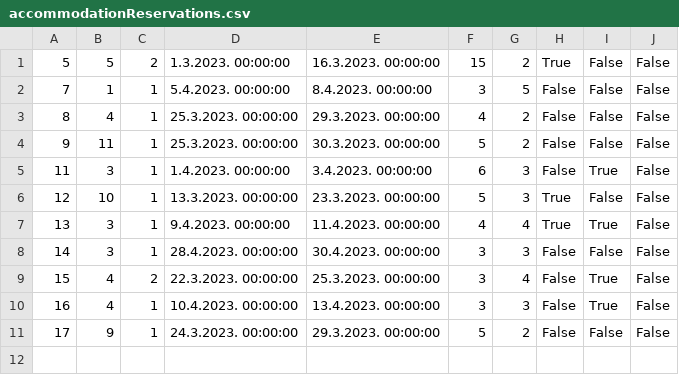
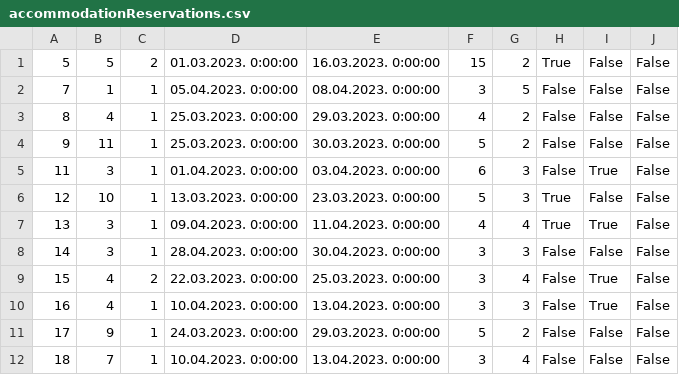
Before and after one commit to JovanDozic/sims-2023-group-4-team-A, a CSV file: sims-2023-group-4-team-A/SIMSProject/Resources/Data/accommodationReservations.csv, drawn as a sheet.

```diff
--- a/sims-2023-group-4-team-A/SIMSProject/Resources/Data/accommodationReservations.csv
+++ b/sims-2023-group-4-team-A/SIMSProject/Resources/Data/accommodationReservations.csv
@@ -1,11 +1,12 @@
-5|5|2|1.3.2023. 00:00:00|16.3.2023. 00:00:00|15|2|True|False|False
-7|1|1|5.4.2023. 00:00:00|8.4.2023. 00:00:00|3|5|False|False|False
-8|4|1|25.3.2023. 00:00:00|29.3.2023. 00:00:00|4|2|False|False|False
-9|11|1|25.3.2023. 00:00:00|30.3.2023. 00:00:00|5|2|False|False|False
-11|3|1|1.4.2023. 00:00:00|3.4.2023. 00:00:00|6|3|False|True|False
-12|10|1|13.3.2023. 00:00:00|23.3.2023. 00:00:00|5|3|True|False|False
-13|3|1|9.4.2023. 00:00:00|11.4.2023. 00:00:00|4|4|True|True|False
-14|3|1|28.4.2023. 00:00:00|30.4.2023. 00:00:00|3|3|False|False|False
-15|4|2|22.3.2023. 00:00:00|25.3.2023. 00:00:00|3|4|False|True|False
-16|4|1|10.4.2023. 00:00:00|13.4.2023. 00:00:00|3|3|False|True|False
-17|9|1|24.3.2023. 00:00:00|29.3.2023. 00:00:00|5|2|False|False|False
+5|5|2|01.03.2023. 0:00:00|16.03.2023. 0:00:00|15|2|True|False|False
+7|1|1|05.04.2023. 0:00:00|08.04.2023. 0:00:00|3|5|False|False|False
+8|4|1|25.03.2023. 0:00:00|29.03.2023. 0:00:00|4|2|False|False|False
+9|11|1|25.03.2023. 0:00:00|30.03.2023. 0:00:00|5|2|False|False|False
+11|3|1|01.04.2023. 0:00:00|03.04.2023. 0:00:00|6|3|False|True|False
+12|10|1|13.03.2023. 0:00:00|23.03.2023. 0:00:00|5|3|True|False|False
+13|3|1|09.04.2023. 0:00:00|11.04.2023. 0:00:00|4|4|True|True|False
+14|3|1|28.04.2023. 0:00:00|30.04.2023. 0:00:00|3|3|False|False|False
+15|4|2|22.03.2023. 0:00:00|25.03.2023. 0:00:00|3|4|False|True|False
+16|4|1|10.04.2023. 0:00:00|13.04.2023. 0:00:00|3|3|False|True|False
+17|9|1|24.03.2023. 0:00:00|29.03.2023. 0:00:00|5|2|False|False|False
+18|7|1|10.04.2023. 0:00:00|13.04.2023. 0:00:00|3|4|False|False|False
```
Also changed, not shown: 16 other files.
